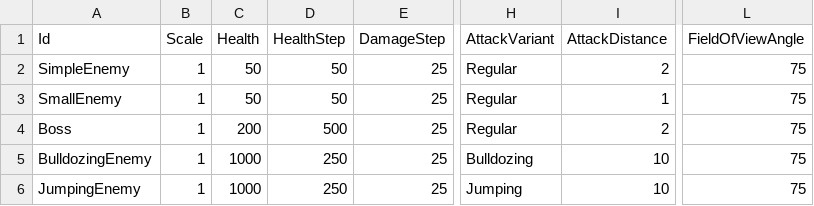
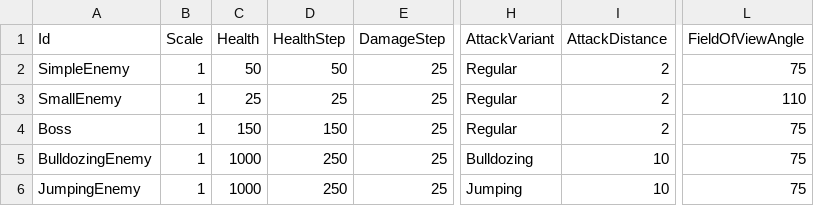
Before and after one commit to KonstantKuz/JurassicWorld, a CSV file: Assets/Resources/Configs/EnemyUnit.csv, drawn as a sheet; only a part is shown, gaps mark what is left out; the diff names each change by its address in the sheet, - before the commit and + after, or states it on an @@ line.

```diff
--- a/Assets/Resources/Configs/EnemyUnit.csv
+++ b/Assets/Resources/Configs/EnemyUnit.csv
-C3 (Health): 50
+C3 (Health): 25
-D3 (HealthStep): 50
+D3 (HealthStep): 25
-I3 (AttackDistance): 1
+I3 (AttackDistance): 2
-L3 (FieldOfViewAngle): 75
+L3 (FieldOfViewAngle): 110
-C4 (Health): 200
+C4 (Health): 150
-D4 (HealthStep): 500
+D4 (HealthStep): 150
```
Also changed, not shown: 6 other files.
